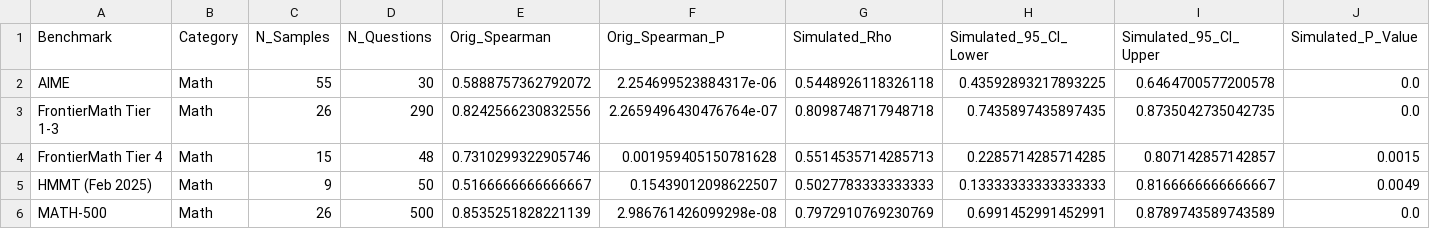
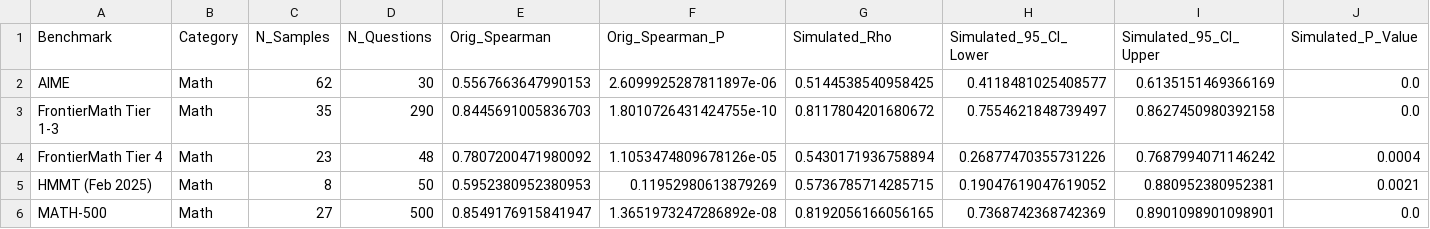
Before and after one commit to Affection0824/Human-SIG, a CSV file: results/uncertainty_simulation_results.csv, drawn as a sheet; only a part is shown; the diff covers the shown part only; the diff names each change by its address in the sheet, - before the commit and + after, or states it on an @@ line.

```diff
--- a/results/uncertainty_simulation_results.csv
+++ b/results/uncertainty_simulation_results.csv
-C2 (N_Samples): 55
+C2 (N_Samples): 62
-E2 (Orig_Spearman): 0.5888757362792072
+E2 (Orig_Spearman): 0.5567663647990153
-F2 (Orig_Spearman_P): 2.254699523884317e-06
+F2 (Orig_Spearman_P): 2.6099925287811897e-06
-G2 (Simulated_Rho): 0.5448926118326118
+G2 (Simulated_Rho): 0.5144538540958425
-H2 (Simulated_95_CI_Lower): 0.43592893217893225
+H2 (Simulated_95_CI_Lower): 0.4118481025408577
-I2 (Simulated_95_CI_Upper): 0.6464700577200578
+I2 (Simulated_95_CI_Upper): 0.6135151469366169
-C3 (N_Samples): 26
+C3 (N_Samples): 35
-E3 (Orig_Spearman): 0.8242566230832556
+E3 (Orig_Spearman): 0.8445691005836703
-F3 (Orig_Spearman_P): 2.2659496430476764e-07
+F3 (Orig_Spearman_P): 1.8010726431424755e-10
-G3 (Simulated_Rho): 0.8098748717948718
+G3 (Simulated_Rho): 0.8117804201680672
-H3 (Simulated_95_CI_Lower): 0.7435897435897435
+H3 (Simulated_95_CI_Lower): 0.7554621848739497
-I3 (Simulated_95_CI_Upper): 0.8735042735042735
+I3 (Simulated_95_CI_Upper): 0.8627450980392158
-C4 (N_Samples): 15
+C4 (N_Samples): 23
-E4 (Orig_Spearman): 0.7310299322905746
+E4 (Orig_Spearman): 0.7807200471980092
-F4 (Orig_Spearman_P): 0.001959405150781628
+F4 (Orig_Spearman_P): 1.1053474809678126e-05
-G4 (Simulated_Rho): 0.5514535714285713
+G4 (Simulated_Rho): 0.5430171936758894
-H4 (Simulated_95_CI_Lower): 0.2285714285714285
+H4 (Simulated_95_CI_Lower): 0.26877470355731226
-I4 (Simulated_95_CI_Upper): 0.807142857142857
+I4 (Simulated_95_CI_Upper): 0.7687994071146242
-J4 (Simulated_P_Value): 0.0015
+J4 (Simulated_P_Value): 0.0004
-C5 (N_Samples): 9
+C5 (N_Samples): 8
-E5 (Orig_Spearman): 0.5166666666666667
+E5 (Orig_Spearman): 0.5952380952380953
-F5 (Orig_Spearman_P): 0.15439012098622507
+F5 (Orig_Spearman_P): 0.11952980613879269
-G5 (Simulated_Rho): 0.5027783333333333
+G5 (Simulated_Rho): 0.5736785714285715
-H5 (Simulated_95_CI_Lower): 0.13333333333333333
+H5 (Simulated_95_CI_Lower): 0.19047619047619052
-I5 (Simulated_95_CI_Upper): 0.8166666666666667
+I5 (Simulated_95_CI_Upper): 0.880952380952381
-J5 (Simulated_P_Value): 0.0049
+J5 (Simulated_P_Value): 0.0021
-C6 (N_Samples): 26
+C6 (N_Samples): 27
-E6 (Orig_Spearman): 0.8535251828221139
+E6 (Orig_Spearman): 0.8549176915841947
-F6 (Orig_Spearman_P): 2.986761426099298e-08
+F6 (Orig_Spearman_P): 1.3651973247286892e-08
-G6 (Simulated_Rho): 0.7972910769230769
+G6 (Simulated_Rho): 0.8192056166056165
-H6 (Simulated_95_CI_Lower): 0.6991452991452991
+H6 (Simulated_95_CI_Lower): 0.7368742368742369
-I6 (Simulated_95_CI_Upper): 0.8789743589743589
+I6 (Simulated_95_CI_Upper): 0.8901098901098901
```
Also changed, not shown: 136 edited cells elsewhere in this file, results/analysis_ready_data.csv, 11 other files.
